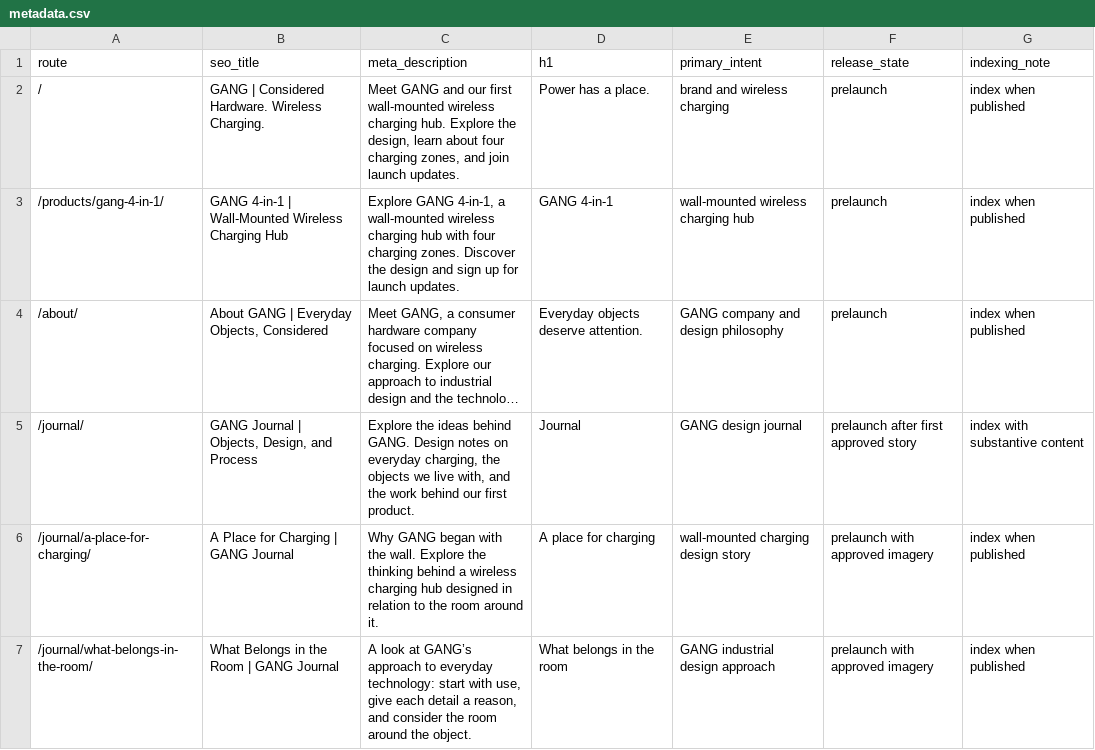
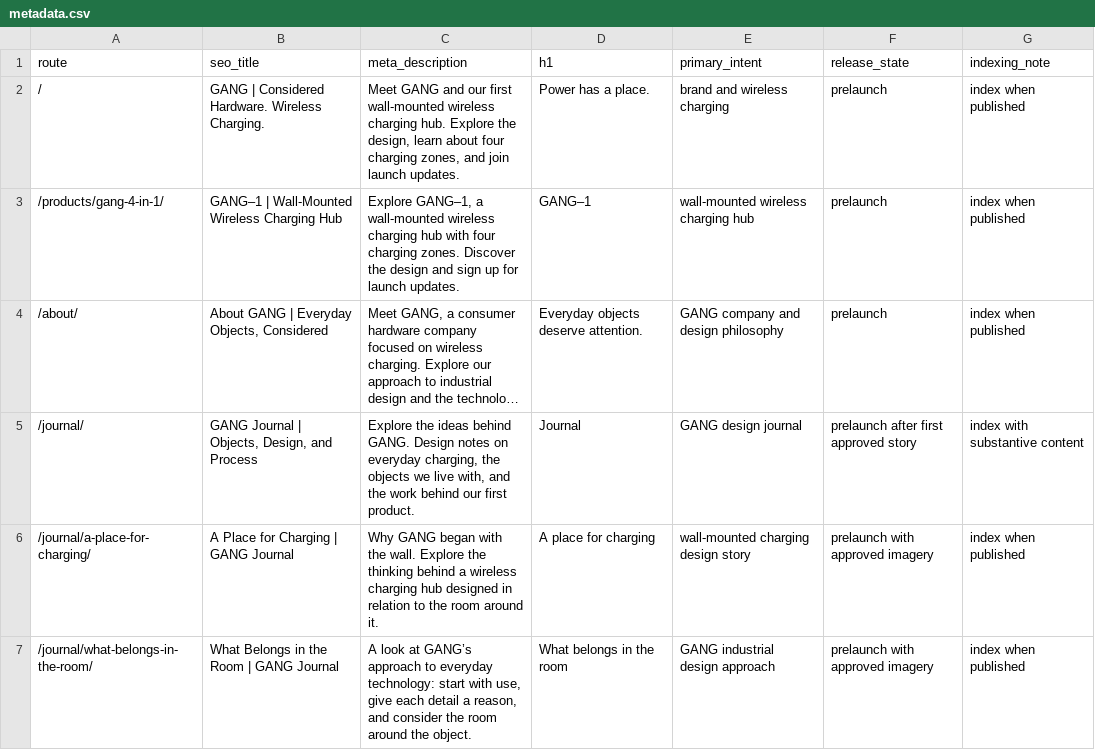
Before and after one commit to www-gang-tech/platform, a CSV file: docs/website-copy/metadata.csv, drawn as a sheet; only a part is shown; long unchanged cells end in …; the diff covers the shown part only; the diff names each change by its address in the sheet, - before the commit and + after, or states it on an @@ line.

Commit message:
Present GANG–1 as a connected studio practice with specifications and uniform typography

```diff
--- a/docs/website-copy/metadata.csv
+++ b/docs/website-copy/metadata.csv
-B3 (seo_title): GANG 4-in-1 | Wall-Mounted…
+B3 (seo_title): GANG–1 | Wall-Mounted…
-C3 (meta_description): Explore GANG 4-in-1, a wall-mounted…
+C3 (meta_description): Explore GANG–1, a wall-mounted…
-D3 (h1): GANG 4-in-1
+D3 (h1): GANG–1
```
Also changed, not shown: 6 edited cells elsewhere in this file, 36 other files.
